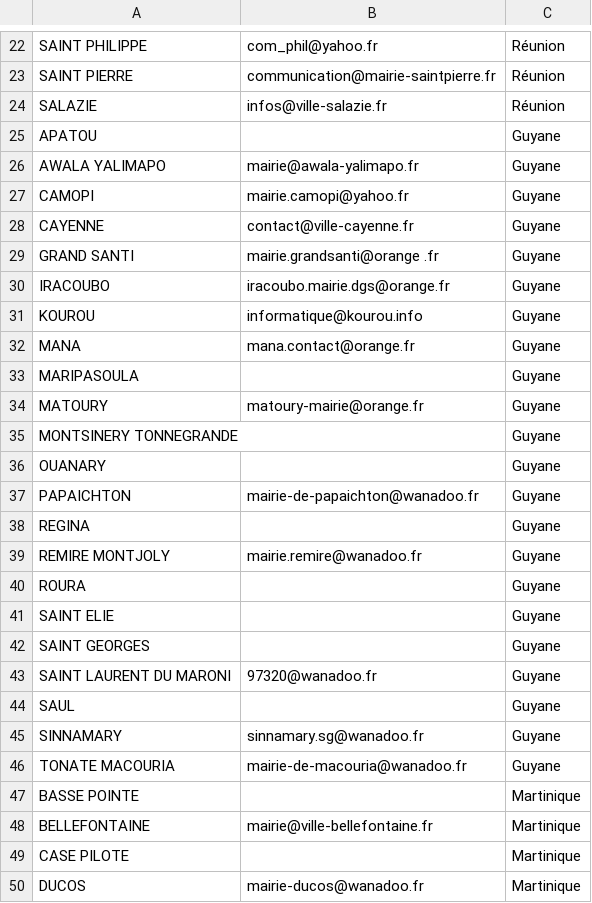
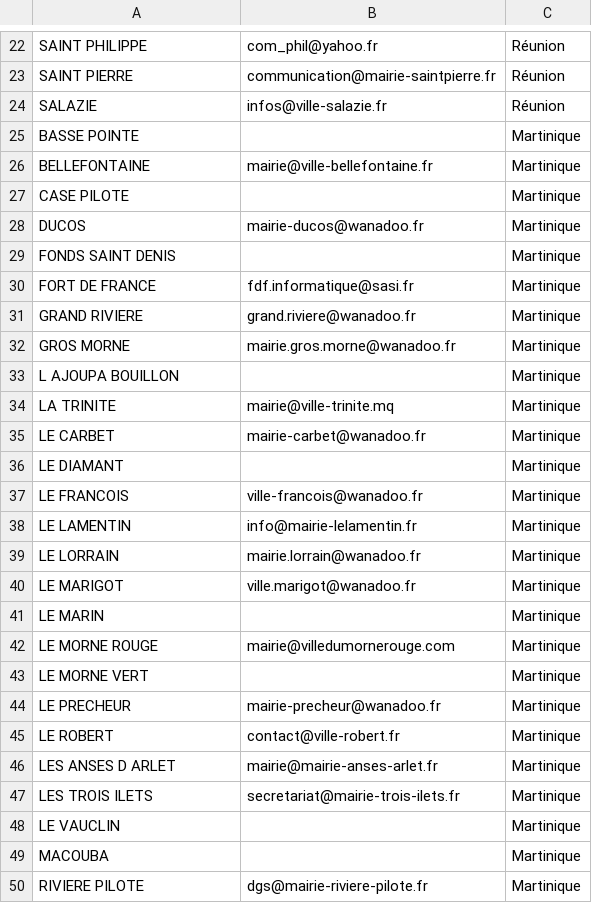
Before and after one commit to apofsflmfs/THP_S3D4_Mass_Mailing, a CSV file: db/townhalls.csv, drawn as a sheet; only a part is shown, gaps mark what is left out; the shorter side is filled out with more unchanged rows; the diff names each change by its address in the sheet, - before the commit and + after, or states it on an @@ line.

```diff
--- a/db/townhalls.csv
+++ b/db/townhalls.csv
-row 25: APATOU |  | Guyane
-row 26: AWALA YALIMAPO | mairie@awala-yalimapo.fr | Guyane
-row 27: CAMOPI | mairie.camopi@yahoo.fr | Guyane
-row 28: CAYENNE | contact@ville-cayenne.fr | Guyane
-row 29: GRAND SANTI | mairie.grandsanti@orange .fr | Guyane
-row 30: IRACOUBO | iracoubo.mairie.dgs@orange.fr | Guyane
-row 31: KOUROU | informatique@kourou.info | Guyane
-row 32: MANA | mana.contact@orange.fr | Guyane
-row 33: MARIPASOULA |  | Guyane
-row 34: MATOURY | matoury-mairie@orange.fr | Guyane
-row 35: MONTSINERY TONNEGRANDE |  | Guyane
-row 36: OUANARY |  | Guyane
-row 37: PAPAICHTON | mairie-de-papaichton@wanadoo.fr | Guyane
-row 38: REGINA |  | Guyane
-row 39: REMIRE MONTJOLY | mairie.remire@wanadoo.fr | Guyane
-row 40: ROURA |  | Guyane
-row 41: SAINT ELIE |  | Guyane
-row 42: SAINT GEORGES |  | Guyane
-row 43: SAINT LAURENT DU MARONI | 97320@wanadoo.fr | Guyane
-row 44: SAUL |  | Guyane
-row 45: SINNAMARY | sinnamary.sg@wanadoo.fr | Guyane
-row 46: TONATE MACOURIA | mairie-de-macouria@wanadoo.fr | Guyane
```
Also changed, not shown: 1 other file.
